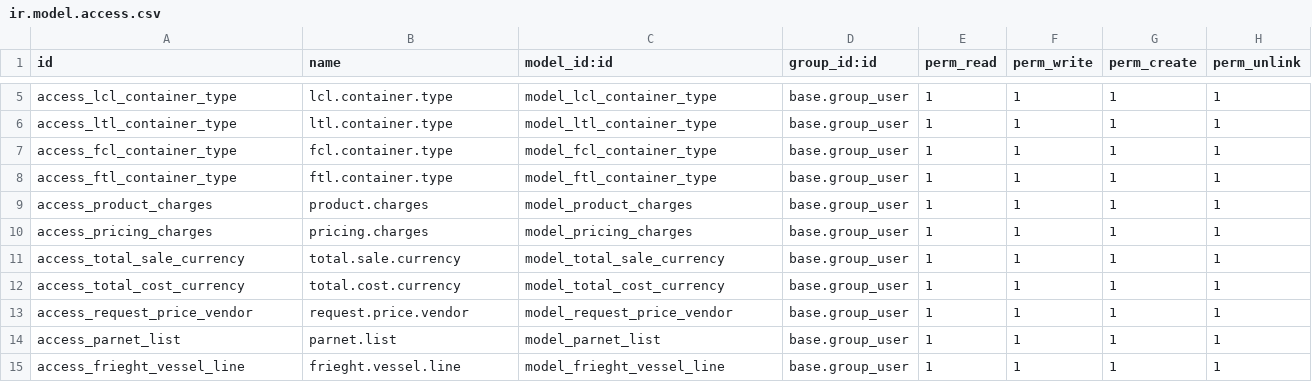
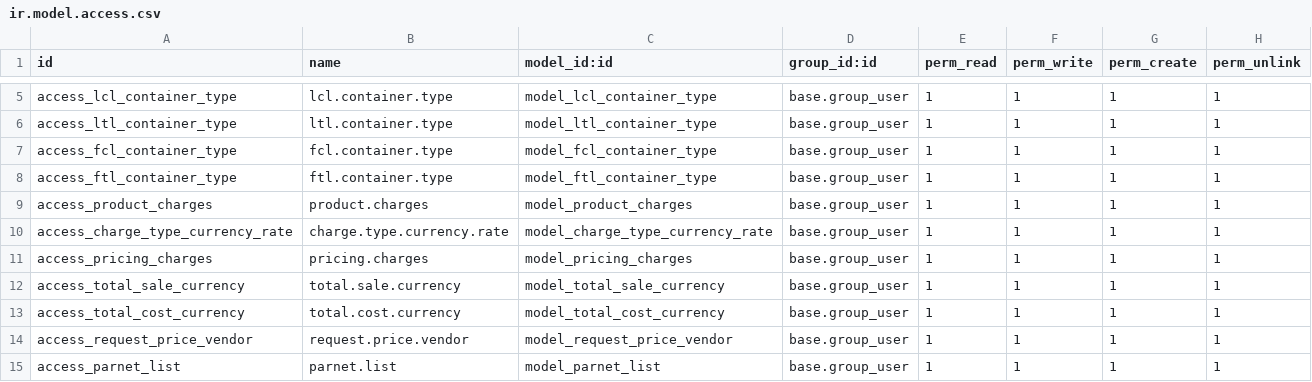
Before and after one commit to alyelnemr/Acs-17, a CSV file: eit_freight_pricing/security/ir.model.access.csv, drawn as a sheet; only a part is shown, gaps mark what is left out; the shorter side is filled out with more unchanged rows; the diff names each change by its address in the sheet, - before the commit and + after, or states it on an @@ line.

Commit message:
pricing updat

```diff
--- a/eit_freight_pricing/security/ir.model.access.csv
+++ b/eit_freight_pricing/security/ir.model.access.csv
+row 10: access_charge_type_currency_rate | charge.type.currency.rate | model_charge_type_currency_rate | base.group_user | 1 | 1 | 1 | 1
```
